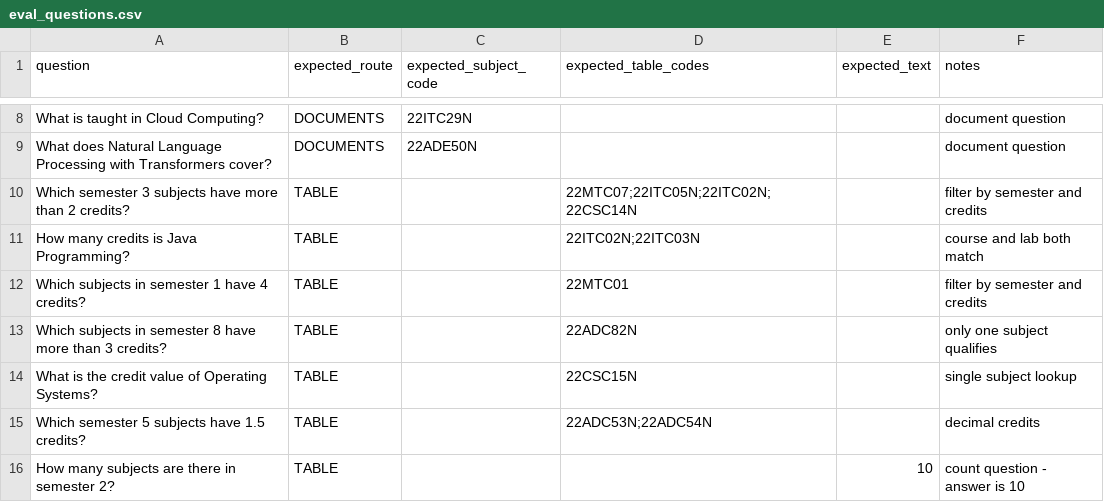
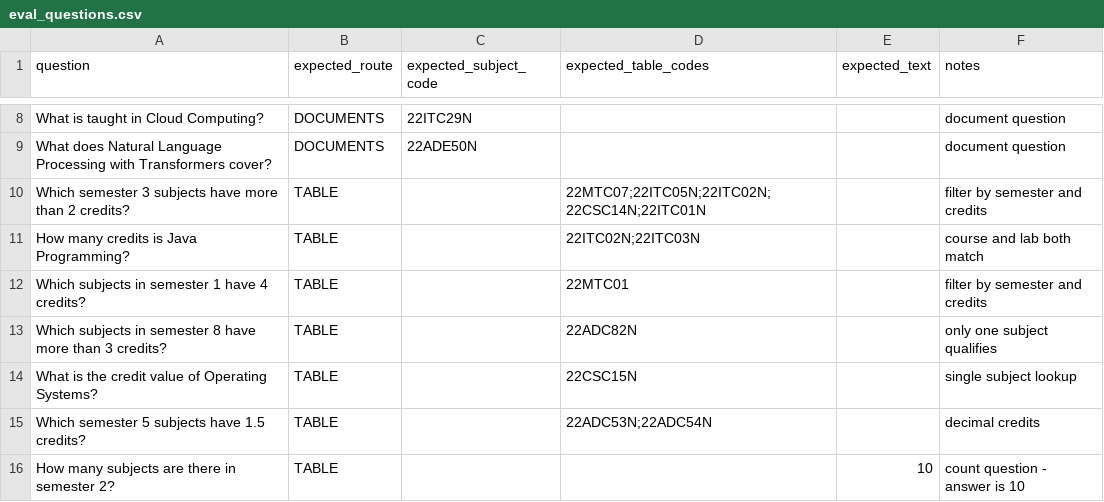
Before and after one commit to gayathripusala08-dot/RAG-Project, a CSV file: eval_questions.csv, drawn as a sheet; only a part is shown, gaps mark what is left out.

Commit message:
Add 22ITC01N to sem 3 expected answer

```diff
--- a/eval_questions.csv
+++ b/eval_questions.csv
@@ -9,3 +9,3 @@ What is taught in Cloud Computing?,DOCUMENTS,22ITC29N,,,document question
 What does Natural Language Processing with Transformers cover?,DOCUMENTS,22ADE50N,,,document question
-Which semester 3 subjects have more than 2 credits?,TABLE,,22MTC07;22ITC05N;22ITC02N;22CSC14N,,filter by semester and credits
+Which semester 3 subjects have more than 2 credits?,TABLE,,22MTC07;22ITC05N;22ITC02N;22CSC14N;22ITC01N,,filter by semester and credits
 How many credits is Java Programming?,TABLE,,22ITC02N;22ITC03N,,course and lab both match
```
